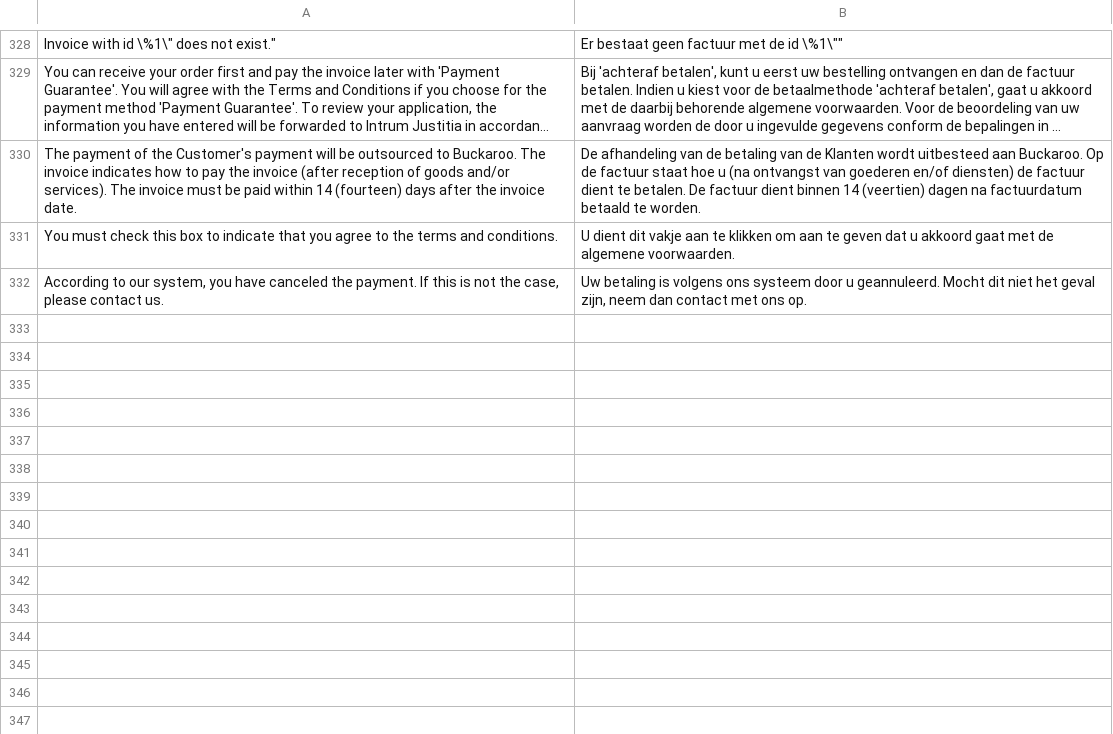
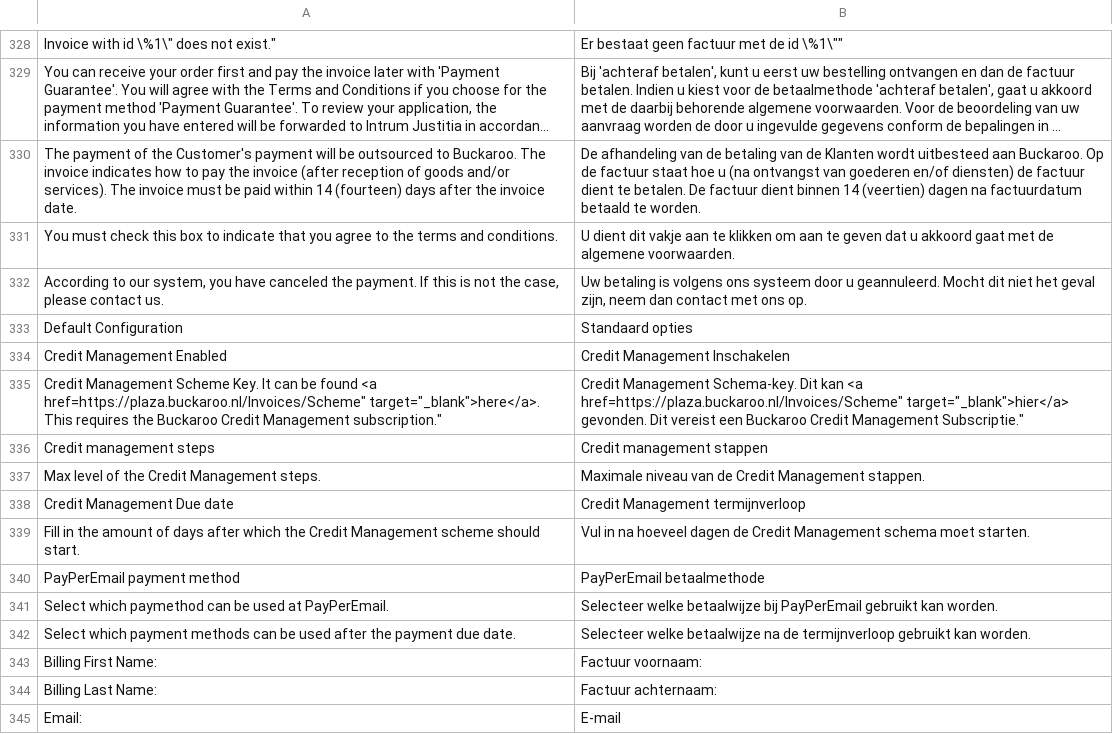
Before and after one commit to wouter-toppershops/buckaroo-magento2, a CSV file: i18n/nl_NL.csv, drawn as a sheet; only a part is shown, gaps mark what is left out; long unchanged cells end in ….

Commit message:
Added translations

```diff
--- a/i18n/nl_NL.csv
+++ b/i18n/nl_NL.csv
@@ -332 +332,14 @@
 "According to our system, you have canceled the payment. If this is not the case, please contact us.","Uw betaling is volgens ons systeem door u geannuleerd. Mocht dit niet het geval zijn, neem dan contact met ons op."
+"Default Configuration","Standaard opties"
+"Credit Management Enabled","Credit Management Inschakelen"
+"Credit Management Scheme Key. It can be found <a href="https://plaza.buckaroo.nl/Invoices/Scheme" target="_blank">here</a>. This requires the Buckaroo Credit Management subscription.","Credit Management Schema-key. Dit kan <a href="https://plaza.buckaroo.nl/Invoices/Scheme" target="_blank">hier</a> gevonden. Dit vereist een Buckaroo Credit Management Subscriptie."
+"Credit management steps","Credit management stappen"
+"Max level of the Credit Management steps.","Maximale niveau van de Credit Management stappen."
+"Credit Management Due date","Credit Management termijnverloop"
+"Fill in the amount of days after which the Credit Management scheme should start.","Vul in na hoeveel dagen de Credit Management schema moet starten."
+"PayPerEmail payment method", "PayPerEmail betaalmethode"
+"Select which paymethod can be used at PayPerEmail.","Selecteer welke betaalwijze bij PayPerEmail gebruikt kan worden."
+"Select which payment methods can be used after the payment due date.","Selecteer welke betaalwijze na de termijnverloop gebruikt kan worden."
+"Billing First Name:","Factuur voornaam:"
+"Billing Last Name:","Factuur achternaam:"
+"Email:","E-mail"
```
